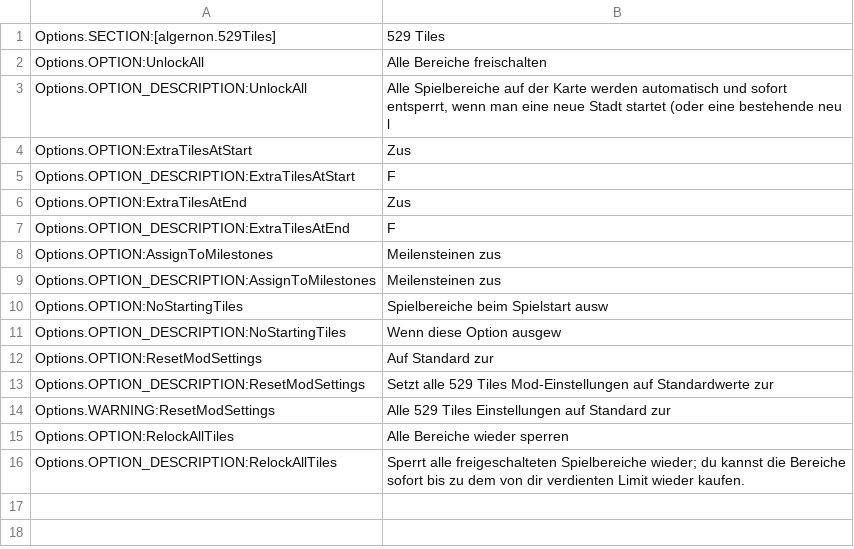
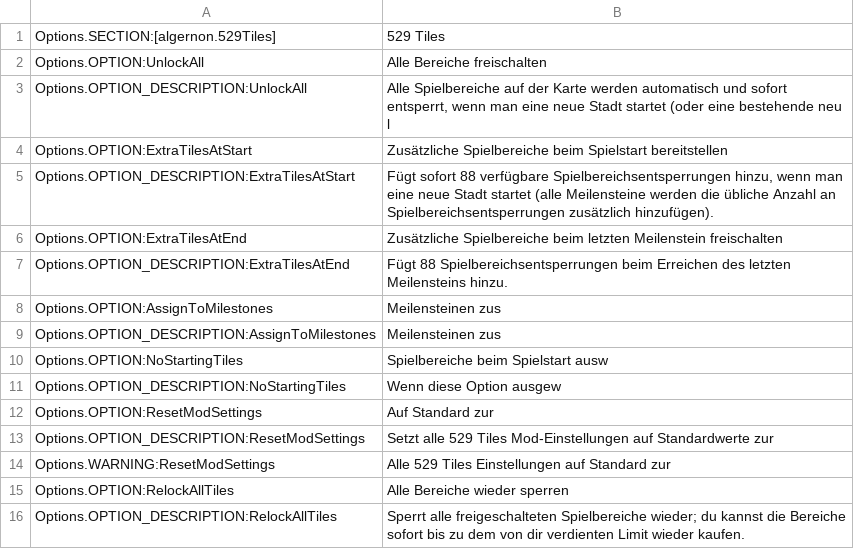
Before and after one commit to algernon-A/FiveTwentyNineTiles, a CSV file: l10n/de-DE.csv, drawn as a sheet.

Commit message:
Update translations.

```diff
--- a/l10n/de-DE.csv
+++ b/l10n/de-DE.csv
@@ -3,6 +3,6 @@
 "Options.OPTION_DESCRIPTION:UnlockAll"	"Alle Spielbereiche auf der Karte werden automatisch und sofort entsperrt, wenn man eine neue Stadt startet (oder eine bestehende neu l"
-"Options.OPTION:ExtraTilesAtStart"	"Zus"
-"Options.OPTION_DESCRIPTION:ExtraTilesAtStart"	"F"
-"Options.OPTION:ExtraTilesAtEnd"	"Zus"
-"Options.OPTION_DESCRIPTION:ExtraTilesAtEnd"	"F"
+"Options.OPTION:ExtraTilesAtStart"	"Zusätzliche Spielbereiche beim Spielstart bereitstellen"
+"Options.OPTION_DESCRIPTION:ExtraTilesAtStart"	"Fügt sofort 88 verfügbare Spielbereichsentsperrungen hinzu, wenn man eine neue Stadt startet (alle Meilensteine werden die übliche Anzahl an Spielbereichsentsperrungen zusätzlich hinzufügen)."
+"Options.OPTION:ExtraTilesAtEnd"	"Zusätzliche Spielbereiche beim letzten Meilenstein freischalten"
+"Options.OPTION_DESCRIPTION:ExtraTilesAtEnd"	"Fügt 88 Spielbereichsentsperrungen beim Erreichen des letzten Meilensteins hinzu."
 "Options.OPTION:AssignToMilestones"	"Meilensteinen zus"
```
